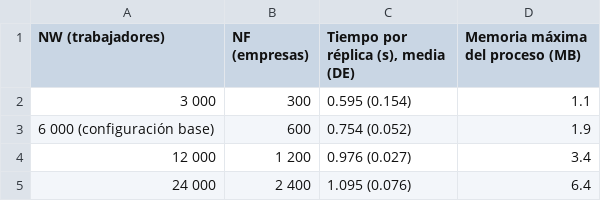
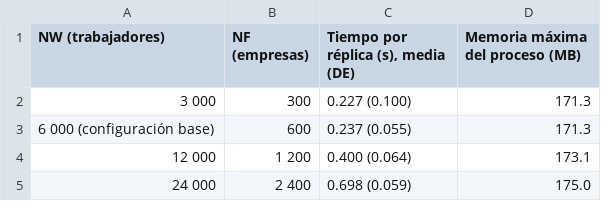
Before and after one commit to mzavalasaldana-cloud/gemelo-digital-3d-del-mercado-laboral, a CSV file: outputs/table10_cost.csv, drawn as a sheet.

Commit message:
feat(viz,cost): ajustar eje Fig 5 a 60%, linea discontinua Escenario A en Fig 6 y memoria psutil en Tabla 10

```diff
--- a/outputs/table10_cost.csv
+++ b/outputs/table10_cost.csv
@@ -1,5 +1,5 @@
 NW (trabajadores),NF (empresas),"Tiempo por réplica (s), media (DE)",Memoria máxima del proceso (MB)
-3 000,300,0.595 (0.154),1.1
-6 000 (configuración base),600,0.754 (0.052),1.9
-12 000,1 200,0.976 (0.027),3.4
-24 000,2 400,1.095 (0.076),6.4
+3 000,300,0.227 (0.100),171.3
+6 000 (configuración base),600,0.237 (0.055),171.3
+12 000,1 200,0.400 (0.064),173.1
+24 000,2 400,0.698 (0.059),175.0
```
Also changed, not shown: outputs/sanctions_sweep_data.csv, outputs/table5_levels.csv, 10 other files.
